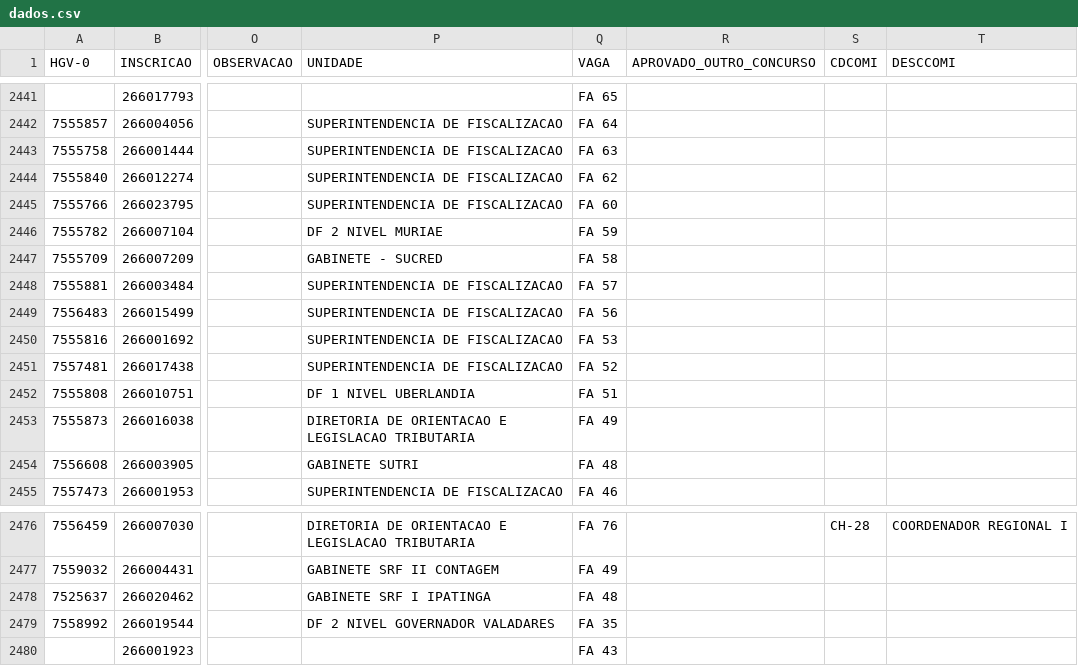
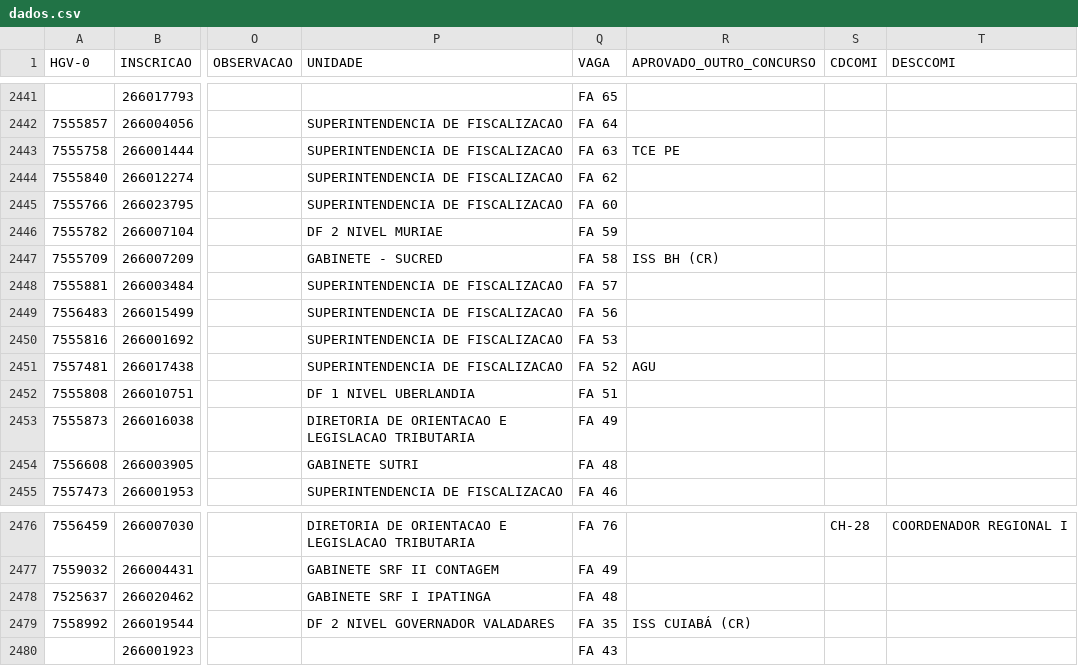
Before and after one commit to observatoriosefmg/observatoriosefmg.github.io, a CSV file: evasao/data/dados.csv, drawn as a sheet; only a part is shown, gaps mark what is left out; the diff names each change by its address in the sheet, - before the commit and + after, or states it on an @@ line.

Commit message:
CR TRIBUTAÇAO

```diff
--- a/evasao/data/dados.csv
+++ b/evasao/data/dados.csv
-R2443 (APROVADO_OUTRO_CONCURSO): (empty)
+R2443 (APROVADO_OUTRO_CONCURSO): TCE PE
-R2447 (APROVADO_OUTRO_CONCURSO): (empty)
+R2447 (APROVADO_OUTRO_CONCURSO): ISS BH (CR)
-R2451 (APROVADO_OUTRO_CONCURSO): (empty)
+R2451 (APROVADO_OUTRO_CONCURSO): AGU
-R2479 (APROVADO_OUTRO_CONCURSO): (empty)
+R2479 (APROVADO_OUTRO_CONCURSO): ISS CUIABÁ (CR)
```
